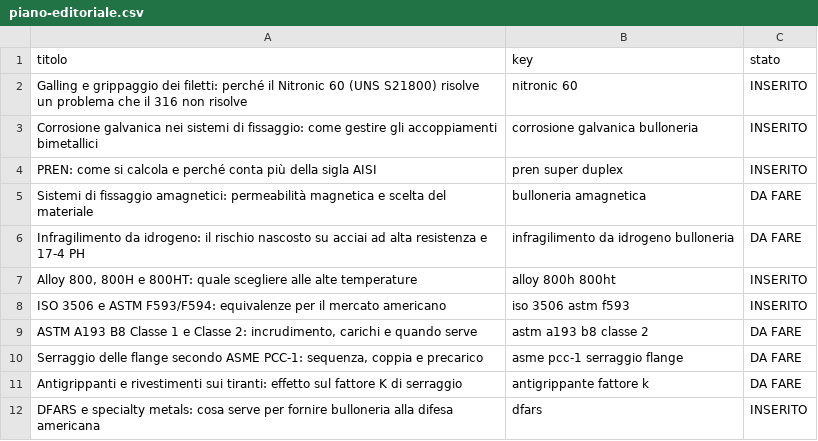
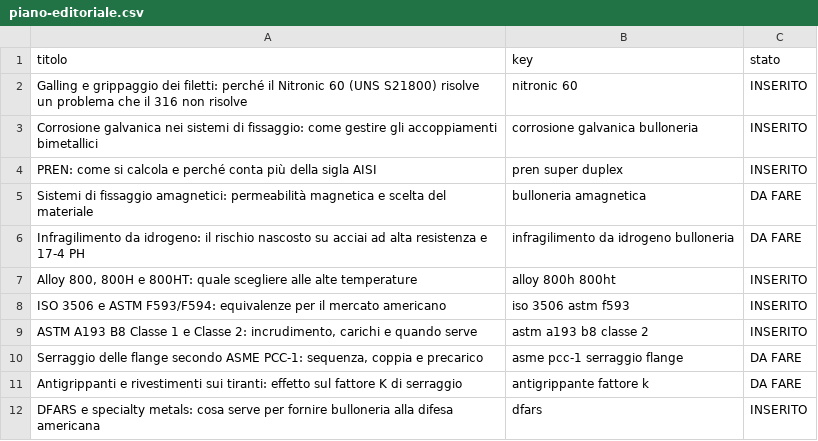
Before and after one commit to alexcappello2023/mfinox, a CSV file: data/piano-editoriale.csv, drawn as a sheet.

```diff
--- a/data/piano-editoriale.csv
+++ b/data/piano-editoriale.csv
@@ -8,3 +8,3 @@ Infragilimento da idrogeno: il rischio nascosto su acciai ad alta resistenza e 1
 ISO 3506 e ASTM F593/F594: equivalenze per il mercato americano,iso 3506 astm f593,INSERITO
-"ASTM A193 B8 Classe 1 e Classe 2: incrudimento, carichi e quando serve",astm a193 b8 classe 2,DA FARE
+"ASTM A193 B8 Classe 1 e Classe 2: incrudimento, carichi e quando serve",astm a193 b8 classe 2,INSERITO
 "Serraggio delle flange secondo ASME PCC-1: sequenza, coppia e precarico",asme pcc-1 serraggio flange,DA FARE
```
Also changed, not shown: 1 other file.
